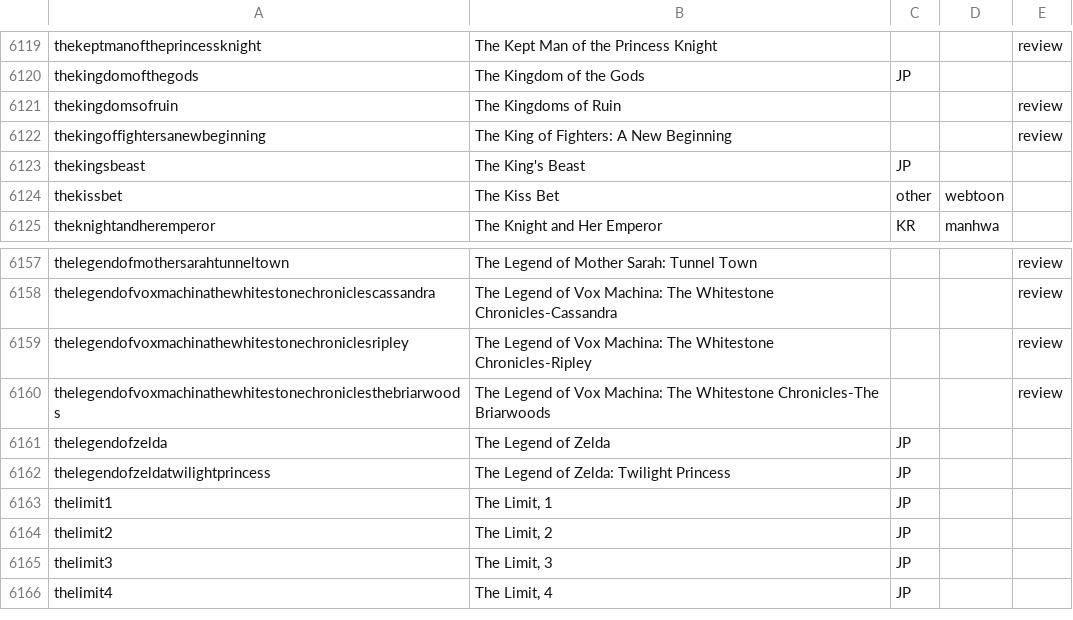
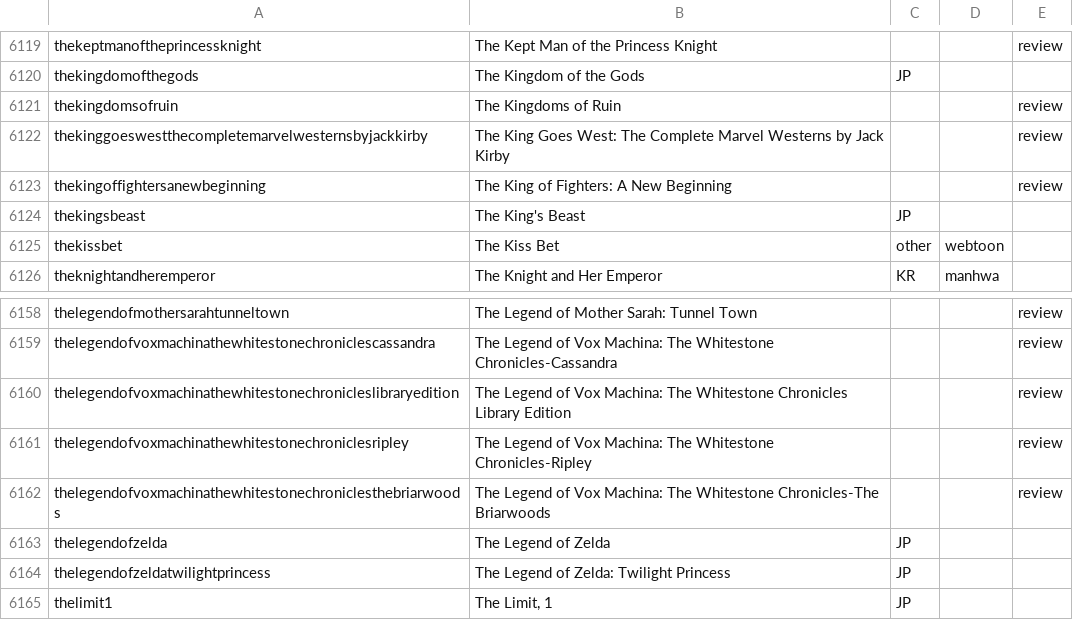
Before and after one commit to mangarelease/mangarelease.github.io, a CSV file: series.csv, drawn as a sheet; only a part is shown, gaps mark what is left out; the shorter side is filled out with more unchanged rows; the diff names each change by its address in the sheet, - before the commit and + after, or states it on an @@ line.

```diff
--- a/series.csv
+++ b/series.csv
+row 6122: thekinggoeswestthecompletemarvelwesternsbyjackkirby | The King Goes West: The Complete Marvel Westerns by Jack Kirby |  |  | review
+row 6160: thelegendofvoxmachinathewhitestonechronicleslibraryedition | The Legend of Vox Machina: The Whitestone Chronicles Library Edition |  |  | review
```
Also changed, not shown: 9 other files.
